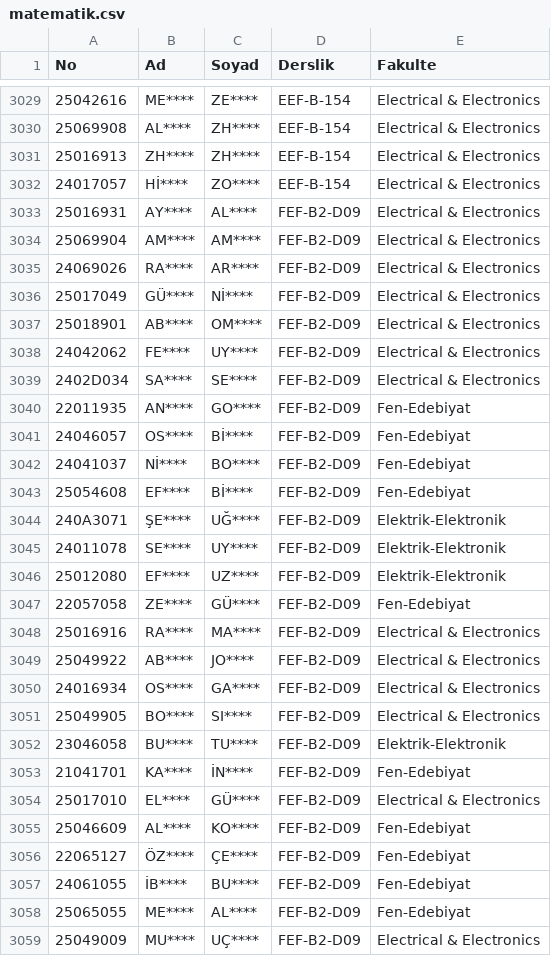
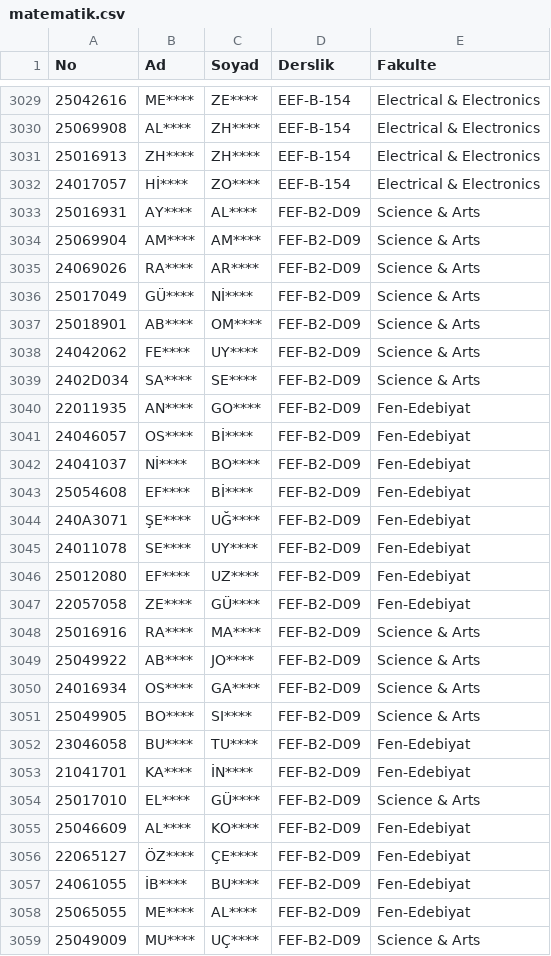
Before and after one commit to ytumat/sinavyeri, a CSV file: matematik.csv, drawn as a sheet; only a part is shown, gaps mark what is left out; the diff covers the shown part only.

Commit message:
Add files via upload

```diff
--- a/matematik.csv
+++ b/matematik.csv
@@ -3032,9 +3032,9 @@ No	Ad	Soyad	Derslik	Fakulte
 24017057	Hİ****	ZO****	EEF-B-154	Electrical & Electronics
-25016931	AY****	AL****	FEF-B2-D09	Electrical & Electronics
-25069904	AM****	AM****	FEF-B2-D09	Electrical & Electronics
-24069026	RA****	AR****	FEF-B2-D09	Electrical & Electronics
-25017049	GÜ****	Nİ****	FEF-B2-D09	Electrical & Electronics
-25018901	AB****	OM****	FEF-B2-D09	Electrical & Electronics
-24042062	FE****	UY****	FEF-B2-D09	Electrical & Electronics
-2402D034	SA****	SE****	FEF-B2-D09	Electrical & Electronics
+25016931	AY****	AL****	FEF-B2-D09	Science & Arts
+25069904	AM****	AM****	FEF-B2-D09	Science & Arts
+24069026	RA****	AR****	FEF-B2-D09	Science & Arts
+25017049	GÜ****	Nİ****	FEF-B2-D09	Science & Arts
+25018901	AB****	OM****	FEF-B2-D09	Science & Arts
+24042062	FE****	UY****	FEF-B2-D09	Science & Arts
+2402D034	SA****	SE****	FEF-B2-D09	Science & Arts
 22011935	AN****	GO****	FEF-B2-D09	Fen-Edebiyat
@@ -3043,13 +3043,13 @@ No	Ad	Soyad	Derslik	Fakulte
 25054608	EF****	Bİ****	FEF-B2-D09	Fen-Edebiyat
-240A3071	ŞE****	UĞ****	FEF-B2-D09	Elektrik-Elektronik
-24011078	SE****	UY****	FEF-B2-D09	Elektrik-Elektronik
-25012080	EF****	UZ****	FEF-B2-D09	Elektrik-Elektronik
+240A3071	ŞE****	UĞ****	FEF-B2-D09	Fen-Edebiyat
+24011078	SE****	UY****	FEF-B2-D09	Fen-Edebiyat
+25012080	EF****	UZ****	FEF-B2-D09	Fen-Edebiyat
 22057058	ZE****	GÜ****	FEF-B2-D09	Fen-Edebiyat
-25016916	RA****	MA****	FEF-B2-D09	Electrical & Electronics
-25049922	AB****	JO****	FEF-B2-D09	Electrical & Electronics
-24016934	OS****	GA****	FEF-B2-D09	Electrical & Electronics
-25049905	BO****	SI****	FEF-B2-D09	Electrical & Electronics
-23046058	BU****	TU****	FEF-B2-D09	Elektrik-Elektronik
+25016916	RA****	MA****	FEF-B2-D09	Science & Arts
+25049922	AB****	JO****	FEF-B2-D09	Science & Arts
+24016934	OS****	GA****	FEF-B2-D09	Science & Arts
+25049905	BO****	SI****	FEF-B2-D09	Science & Arts
+23046058	BU****	TU****	FEF-B2-D09	Fen-Edebiyat
 21041701	KA****	İN****	FEF-B2-D09	Fen-Edebiyat
-25017010	EL****	GÜ****	FEF-B2-D09	Electrical & Electronics
+25017010	EL****	GÜ****	FEF-B2-D09	Science & Arts
 25046609	AL****	KO****	FEF-B2-D09	Fen-Edebiyat
@@ -3058,2 +3058,2 @@ No	Ad	Soyad	Derslik	Fakulte
 25065055	ME****	AL****	FEF-B2-D09	Fen-Edebiyat
-25049009	MU****	UÇ****	FEF-B2-D09	Electrical & Electronics
+25049009	MU****	UÇ****	FEF-B2-D09	Science & Arts
```
Also changed, not shown: 5 edited cells elsewhere in this file.
